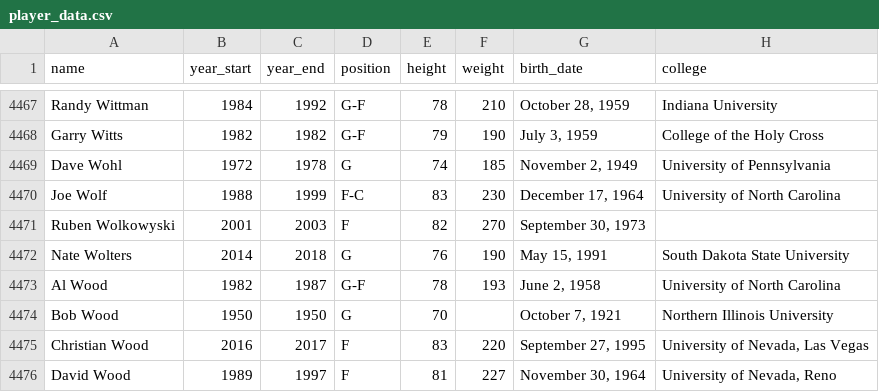
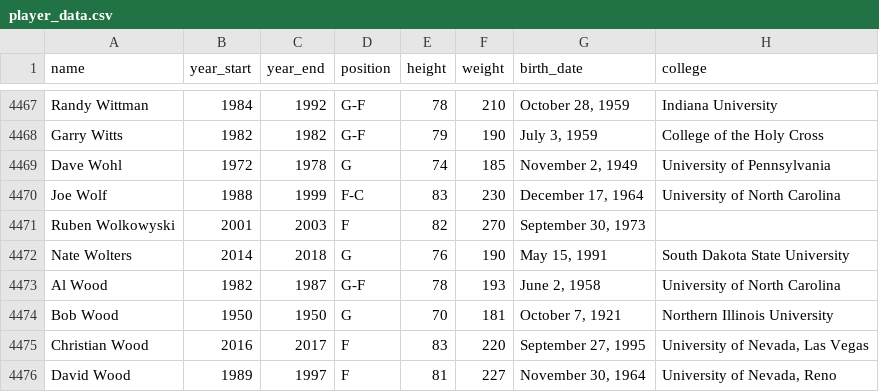
Before and after one commit to Built-To-Ball/NBA-Height-History, a CSV file: data/player_data.csv, drawn as a sheet; only a part is shown, gaps mark what is left out; the diff covers the shown part only.

```diff
--- a/data/player_data.csv
+++ b/data/player_data.csv
@@ -4473,3 +4473,3 @@ Nate Wolters,2014,2018,G,76,190,"May 15, 1991",South Dakota State University
 Al Wood,1982,1987,G-F,78,193,"June 2, 1958",University of North Carolina
-Bob Wood,1950,1950,G,70,,"October 7, 1921",Northern Illinois University
+Bob Wood,1950,1950,G,70,181,"October 7, 1921",Northern Illinois University
 Christian Wood,2016,2017,F,83,220,"September 27, 1995","University of Nevada, Las Vegas"
```
Also changed, not shown: 7 edited cells elsewhere in this file.
